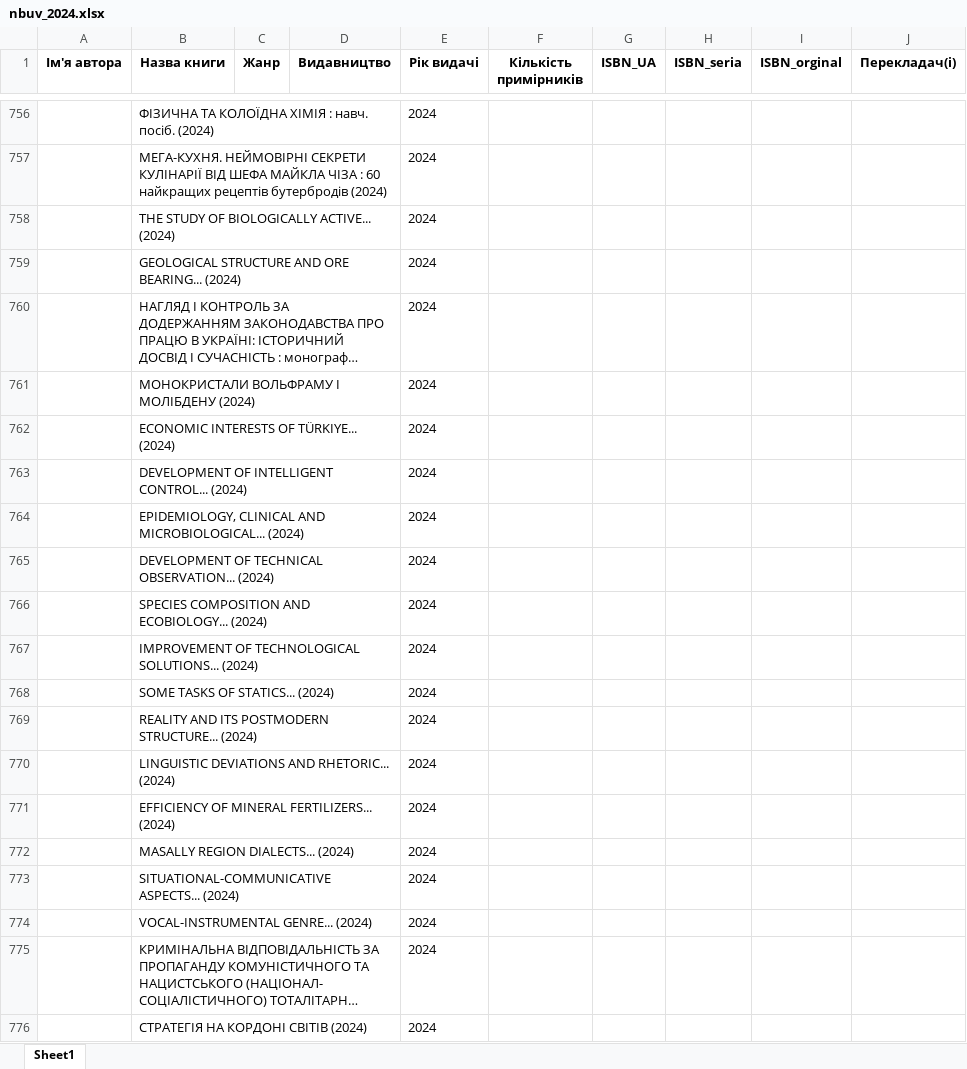
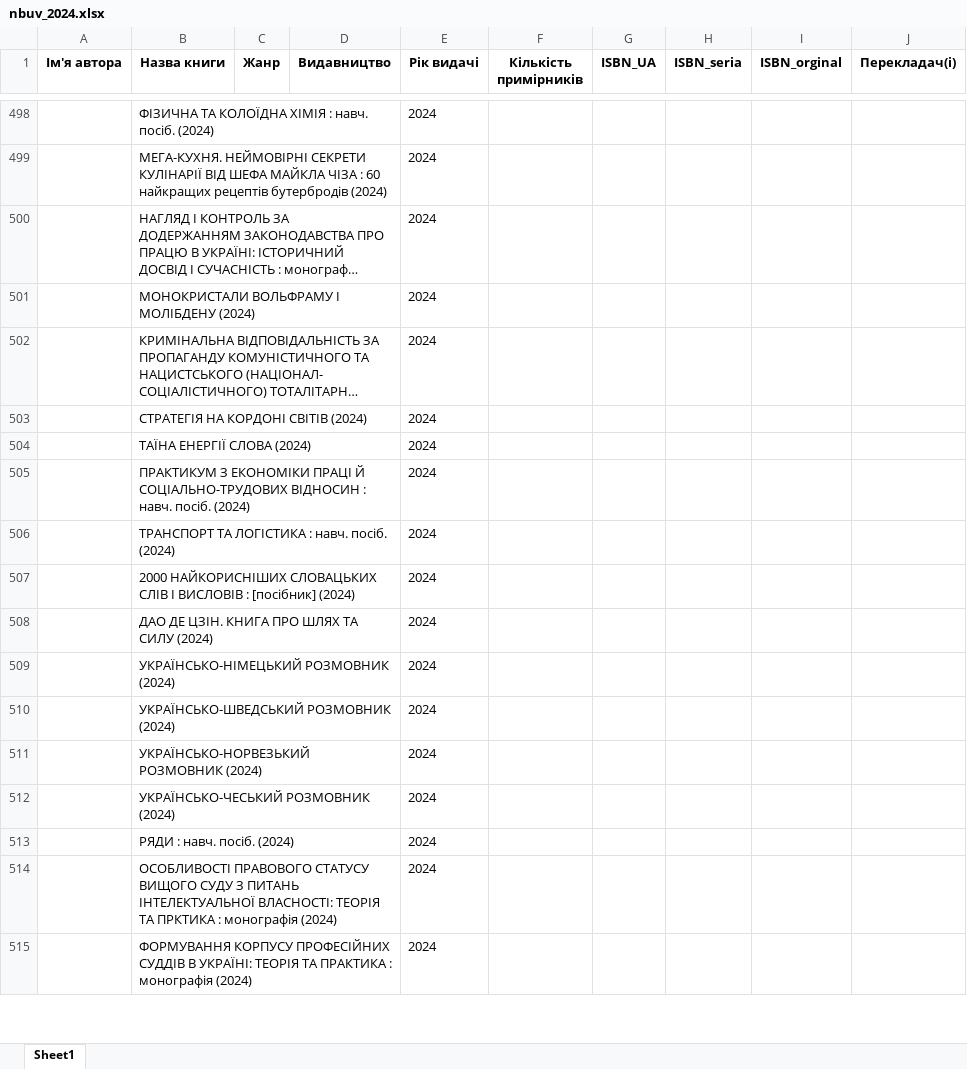
Before and after one commit to aleksandr-jc/LinaProject, an Excel workbook: data/nbuv/2024/data/nbuv_2024.xlsx, sheet Sheet1, drawn as a sheet; only a part is shown, gaps mark what is left out; the shorter side is filled out with more unchanged rows; long unchanged cells end in …; values as stored, in another font and other column widths than the file's, no borders; the diff covers the shown part only; the diff names each change by its address in the sheet, - before the commit and + after, or states it on an @@ line.

```diff
--- a/data/nbuv/2024/data/nbuv_2024.xlsx (sheet Sheet1)
+++ b/data/nbuv/2024/data/nbuv_2024.xlsx (sheet Sheet1)
-row 758:  | THE STUDY OF BIOLOGICALLY ACTIVE... (2024) |  |  | 2024
-row 759:  | GEOLOGICAL STRUCTURE AND ORE BEARING... (2024) |  |  | 2024
-row 762:  | ECONOMIC INTERESTS OF TÜRKIYE... (2024) |  |  | 2024
-row 763:  | DEVELOPMENT OF INTELLIGENT CONTROL... (2024) |  |  | 2024
-row 764:  | EPIDEMIOLOGY, CLINICAL AND MICROBIOLOGICAL... (2024) |  |  | 2024
-row 765:  | DEVELOPMENT OF TECHNICAL OBSERVATION... (2024) |  |  | 2024
-row 766:  | SPECIES COMPOSITION AND ECOBIOLOGY... (2024) |  |  | 2024
-row 767:  | IMPROVEMENT OF TECHNOLOGICAL SOLUTIONS... (2024) |  |  | 2024
-row 768:  | SOME TASKS OF STATICS... (2024) |  |  | 2024
-row 769:  | REALITY AND ITS POSTMODERN STRUCTURE... (2024) |  |  | 2024
-row 770:  | LINGUISTIC DEVIATIONS AND RHETORIC... (2024) |  |  | 2024
-row 771:  | EFFICIENCY OF MINERAL FERTILIZERS... (2024) |  |  | 2024
-row 772:  | MASALLY REGION DIALECTS... (2024) |  |  | 2024
-row 773:  | SITUATIONAL-COMMUNICATIVE ASPECTS... (2024) |  |  | 2024
-row 774:  | VOCAL-INSTRUMENTAL GENRE... (2024) |  |  | 2024
```
Also changed, not shown: 278 removed rows elsewhere in this sheet, 59 other files.
